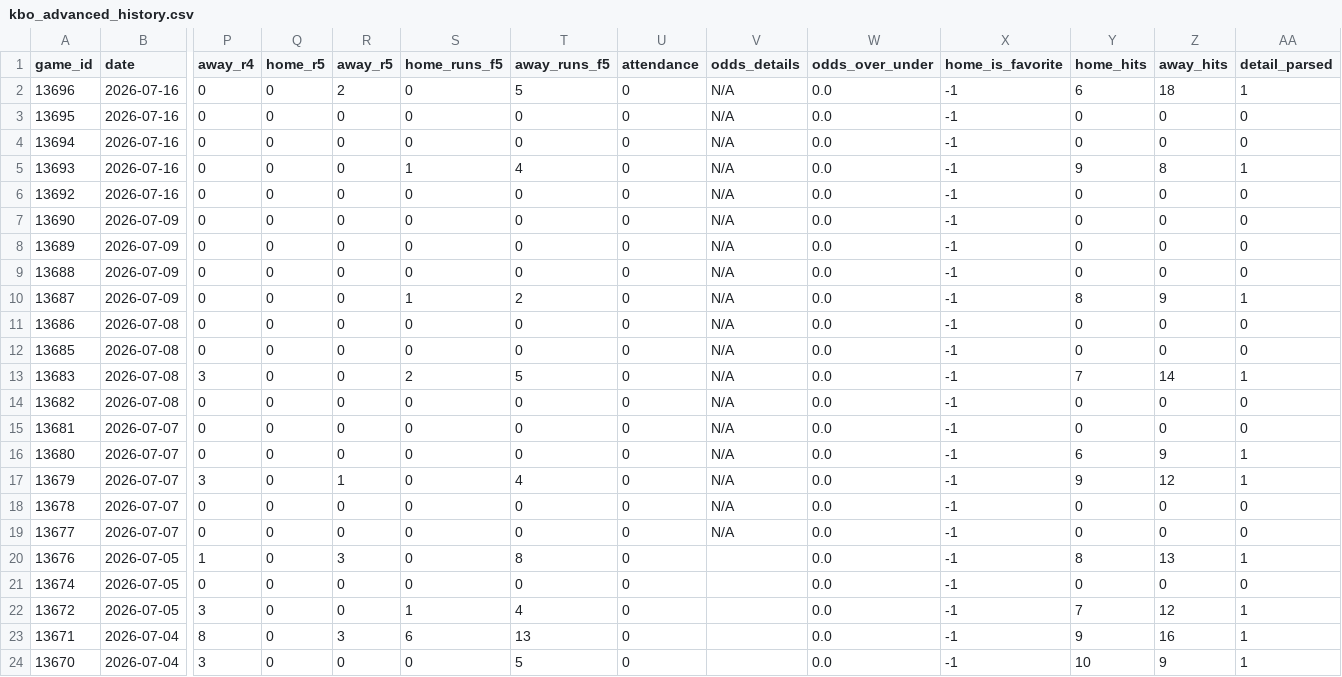
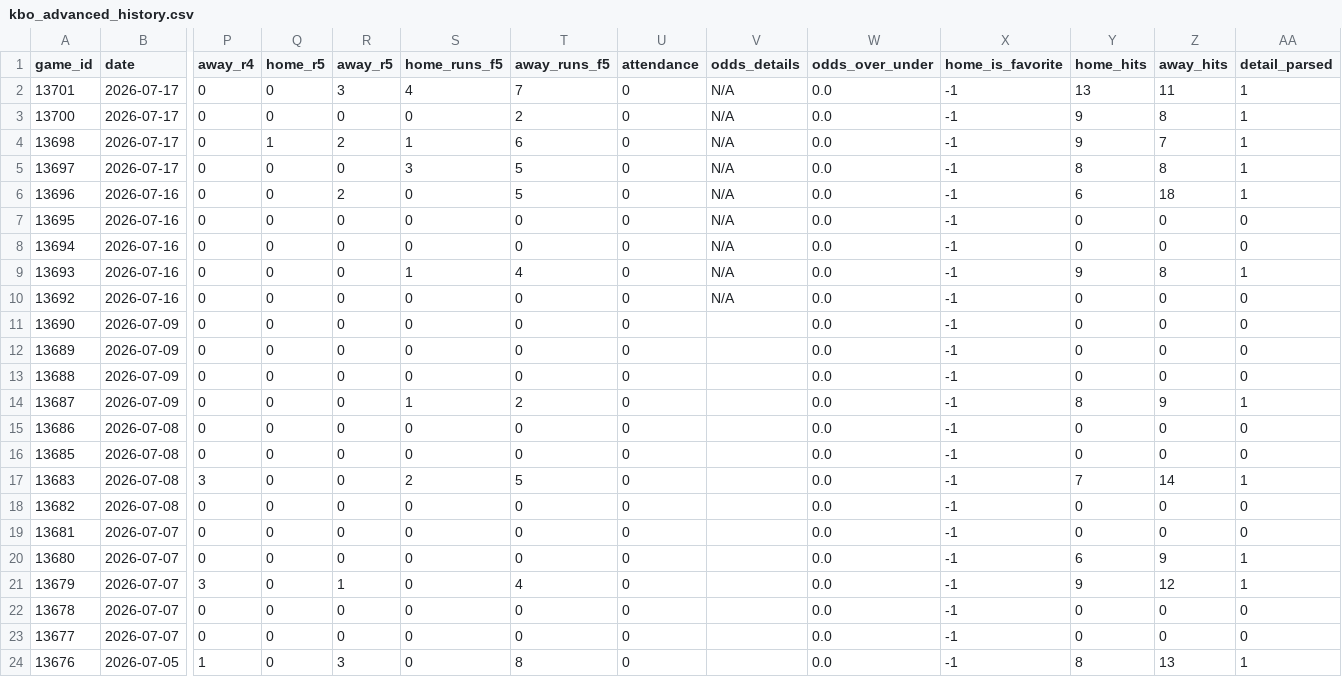
Before and after one commit to emilioandrade0/PickGOLD, a CSV file: src/data/kbo/raw/kbo_advanced_history.csv, drawn as a sheet; only a part is shown, gaps mark what is left out; the shorter side is filled out with more unchanged rows; addresses are those after the commit; rows hold the shown columns only; the diff names each change by its address in the sheet, - before the commit and + after, or states it on an @@ line.

```diff
--- a/src/data/kbo/raw/kbo_advanced_history.csv
+++ b/src/data/kbo/raw/kbo_advanced_history.csv
+row 2: 13701 | 2026-07-17 | 0 | 0 | 3 | 4 | 7 | 0 | N/A | 0.0 | -1 | 13 | 11 | 1
+row 3: 13700 | 2026-07-17 | 0 | 0 | 0 | 0 | 2 | 0 | N/A | 0.0 | -1 | 9 | 8 | 1
+row 4: 13698 | 2026-07-17 | 0 | 1 | 2 | 1 | 6 | 0 | N/A | 0.0 | -1 | 9 | 7 | 1
+row 5: 13697 | 2026-07-17 | 0 | 0 | 0 | 3 | 5 | 0 | N/A | 0.0 | -1 | 8 | 8 | 1
-V11:V23 (odds_details): N/A
+V11:V23 (odds_details): (empty)
```
Also changed, not shown: src/data/liga_mx/raw/liga_mx_advanced_history.csv, src/data/lmb/raw/lmb_advanced_history.csv, 25 other files.
